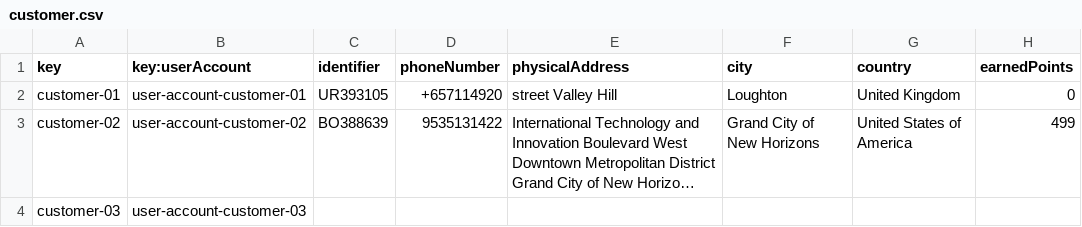
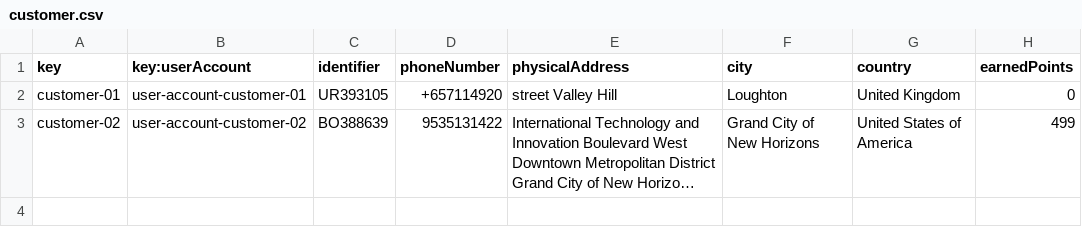
Before and after one commit to ManunGar/Acme-ANS-D02, a CSV file: src/main/resources/WEB-INF/data/sample/customer.csv, drawn as a sheet; long unchanged cells end in …; the diff names each change by its address in the sheet, - before the commit and + after, or states it on an @@ line.

Commit message:
Fixed the error in customer csv

```diff
--- a/src/main/resources/WEB-INF/data/sample/customer.csv
+++ b/src/main/resources/WEB-INF/data/sample/customer.csv
-row 4: customer-03 | user-account-customer-03
```
